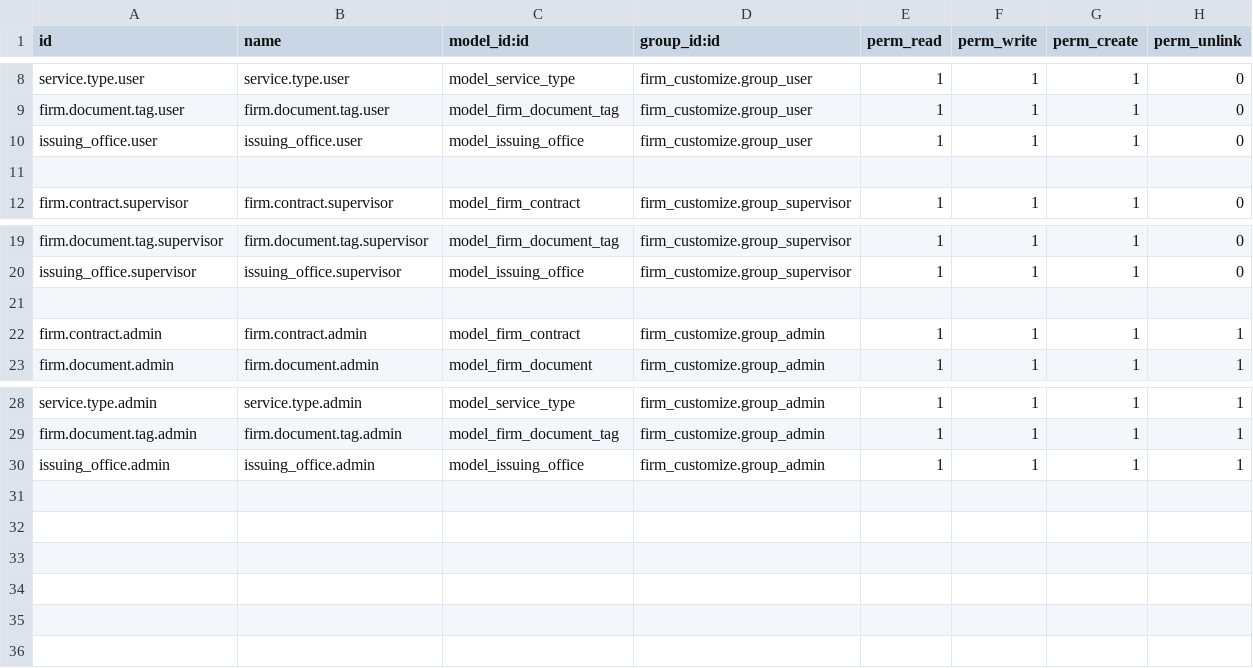
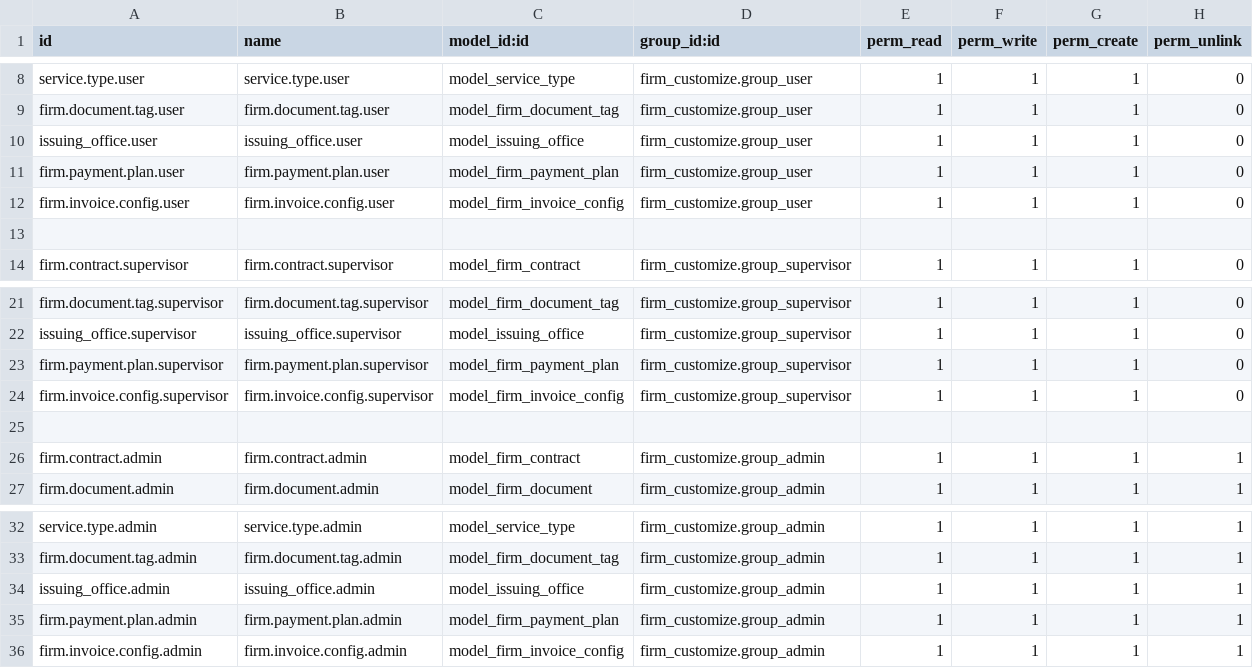
Before and after one commit to Mahmoud-Etriple/custom_19, a CSV file: firm_customize/security/ir.model.access.csv, drawn as a sheet; only a part is shown, gaps mark what is left out; the diff names each change by its address in the sheet, - before the commit and + after, or states it on an @@ line.

```diff
--- a/firm_customize/security/ir.model.access.csv
+++ b/firm_customize/security/ir.model.access.csv
+row 11: firm.payment.plan.user | firm.payment.plan.user | model_firm_payment_plan | firm_customize.group_user | 1 | 1 | 1 | 0
+row 12: firm.invoice.config.user | firm.invoice.config.user | model_firm_invoice_config | firm_customize.group_user | 1 | 1 | 1 | 0
+row 23: firm.payment.plan.supervisor | firm.payment.plan.supervisor | model_firm_payment_plan | firm_customize.group_supervisor | 1 | 1 | 1 | 0
+row 24: firm.invoice.config.supervisor | firm.invoice.config.supervisor | model_firm_invoice_config | firm_customize.group_supervisor | 1 | 1 | 1 | 0
+row 35: firm.payment.plan.admin | firm.payment.plan.admin | model_firm_payment_plan | firm_customize.group_admin | 1 | 1 | 1 | 1
+row 36: firm.invoice.config.admin | firm.invoice.config.admin | model_firm_invoice_config | firm_customize.group_admin | 1 | 1 | 1 | 1
```
Also changed, not shown: 6 other files.
